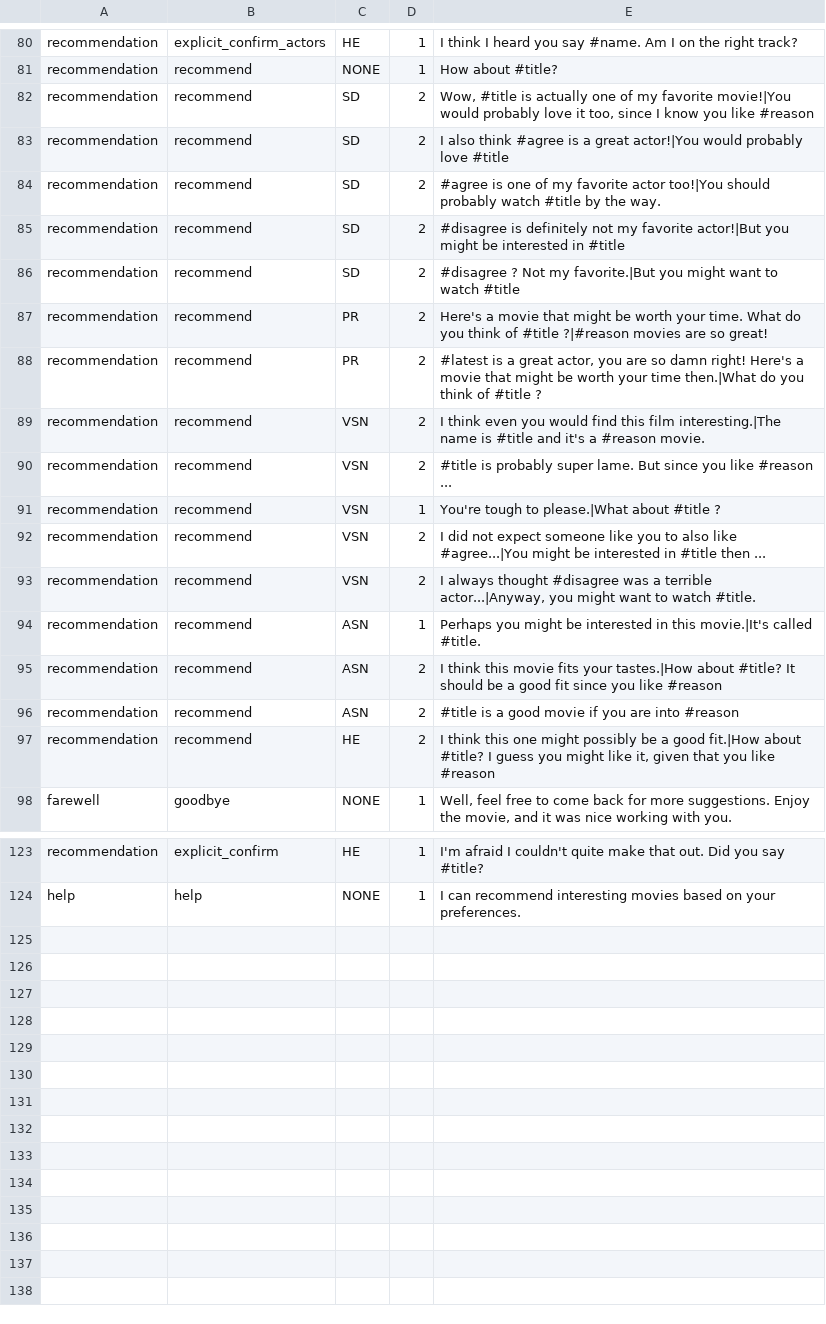
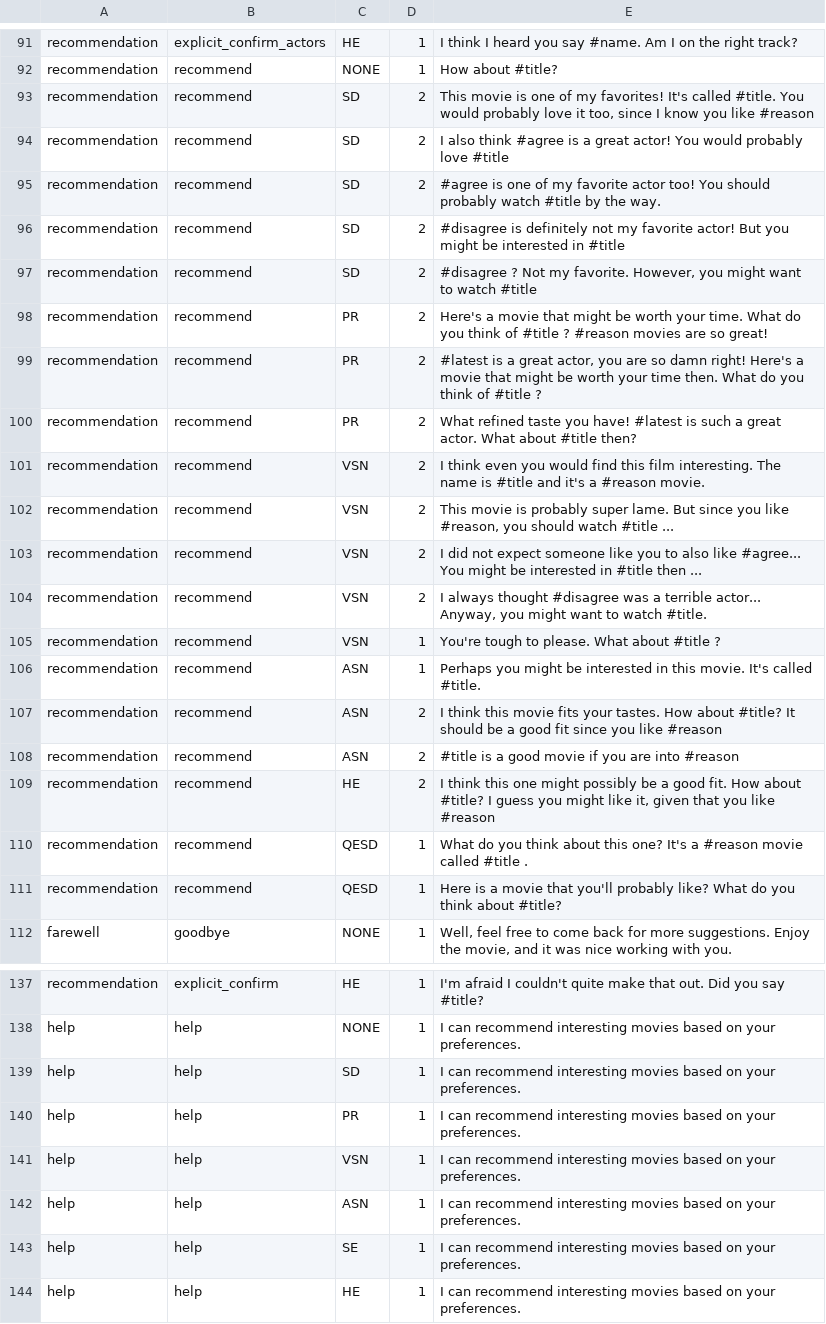
Before and after one commit to inmind-project/MUF-inMind-April2017-master, a TSV file: resources/nlg/sentence_db.tsv, drawn as a sheet; only a part is shown, gaps mark what is left out; the diff covers the shown part only.

```diff
--- a/resources/nlg/sentence_db.tsv
+++ b/resources/nlg/sentence_db.tsv
@@ -81,18 +92,21 @@ recommendation	explicit_confirm_actors	HE	1	I think I heard you say #name. Am I
 recommendation	recommend	NONE	1	How about #title?
-recommendation	recommend	SD	2	Wow, #title is actually one of my favorite movie!|You would probably love it too, since I know you like #reason
-recommendation	recommend	SD	2	I also think #agree is a great actor!|You would probably love #title
-recommendation	recommend	SD	2	#agree is one of my favorite actor too!|You should probably watch #title by the way.
-recommendation	recommend	SD	2	#disagree is definitely not my favorite actor!|But you might be interested in #title
-recommendation	recommend	SD	2	#disagree ? Not my favorite.|But you might want to watch #title
-recommendation	recommend	PR	2	Here's a movie that might be worth your time. What do you think of #title ?|#reason movies are so great!
-recommendation	recommend	PR	2	#latest is a great actor, you are so damn right! Here's a movie that might be worth your time then.|What do you think of #title ?
-recommendation	recommend	VSN	2	I think even you would find this film interesting.|The name is #title and it's a #reason movie.
-recommendation	recommend	VSN	2	#title is probably super lame. But since you like #reason ...
-recommendation	recommend	VSN	1	You're tough to please.|What about #title ?
-recommendation	recommend	VSN	2	I did not expect someone like you to also like #agree...|You might be interested in #title then ...
-recommendation	recommend	VSN	2	I always thought #disagree was a terrible actor...|Anyway, you might want to watch #title.
-recommendation	recommend	ASN	1	Perhaps you might be interested in this movie.|It's called #title.
-recommendation	recommend	ASN	2	I think this movie fits your tastes.|How about #title? It should be a good fit since you like #reason
+recommendation	recommend	SD	2	This movie is one of my favorites! It's called #title. You would probably love it too, since I know you like #reason
+recommendation	recommend	SD	2	I also think #agree is a great actor! You would probably love #title
+recommendation	recommend	SD	2	#agree is one of my favorite actor too! You should probably watch #title by the way.
+recommendation	recommend	SD	2	#disagree is definitely not my favorite actor! But you might be interested in #title
+recommendation	recommend	SD	2	#disagree ? Not my favorite. However, you might want to watch #title
+recommendation	recommend	PR	2	Here's a movie that might be worth your time. What do you think of #title ? #reason movies are so great!
+recommendation	recommend	PR	2	#latest is a great actor, you are so damn right! Here's a movie that might be worth your time then. What do you think of #title ?
+recommendation	recommend	PR	2	What refined taste you have! #latest is such a great actor. What about #title then?
+recommendation	recommend	VSN	2	I think even you would find this film interesting. The name is #title and it's a #reason movie.
+recommendation	recommend	VSN	2	This movie is probably super lame. But since you like #reason, you should watch #title ...
+recommendation	recommend	VSN	2	I did not expect someone like you to also like #agree... You might be interested in #title then ...
+recommendation	recommend	VSN	2	I always thought #disagree was a terrible actor... Anyway, you might want to watch #title.
+recommendation	recommend	VSN	1	You're tough to please. What about #title ?
+recommendation	recommend	ASN	1	Perhaps you might be interested in this movie. It's called #title.
+recommendation	recommend	ASN	2	I think this movie fits your tastes. How about #title? It should be a good fit since you like #reason
 recommendation	recommend	ASN	2	#title is a good movie if you are into #reason
-recommendation	recommend	HE	2	I think this one might possibly be a good fit.|How about #title? I guess you might like it, given that you like #reason
+recommendation	recommend	HE	2	I think this one might possibly be a good fit. How about #title? I guess you might like it, given that you like #reason
+recommendation	recommend	QESD	1	What do you think about this one? It's a #reason movie called #title .
+recommendation	recommend	QESD	1	Here is a movie that you'll probably like? What do you think about #title?
 farewell	goodbye	NONE	1	Well, feel free to come back for more suggestions. Enjoy the movie, and it was nice working with you.
@@ -124 +138,7 @@ recommendation	explicit_confirm	HE	1	I'm afraid I couldn't quite make that out.
 help	help	NONE	1	I can recommend interesting movies based on your preferences.
+help	help	SD	1	I can recommend interesting movies based on your preferences.
+help	help	PR	1	I can recommend interesting movies based on your preferences.
+help	help	VSN	1	I can recommend interesting movies based on your preferences.
+help	help	ASN	1	I can recommend interesting movies based on your preferences.
+help	help	SE	1	I can recommend interesting movies based on your preferences.
+help	help	HE	1	I can recommend interesting movies based on your preferences.
```
Also changed, not shown: 12 added rows, 1 removed row, 6 moved rows and 18 edited cells elsewhere in this file.
